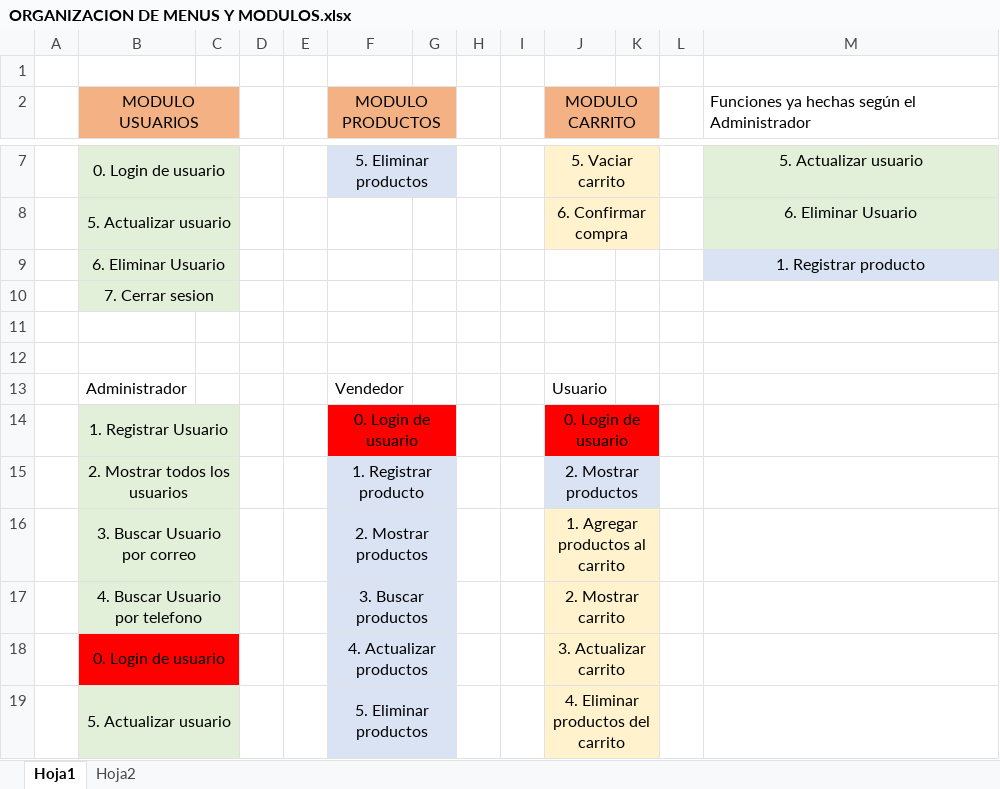
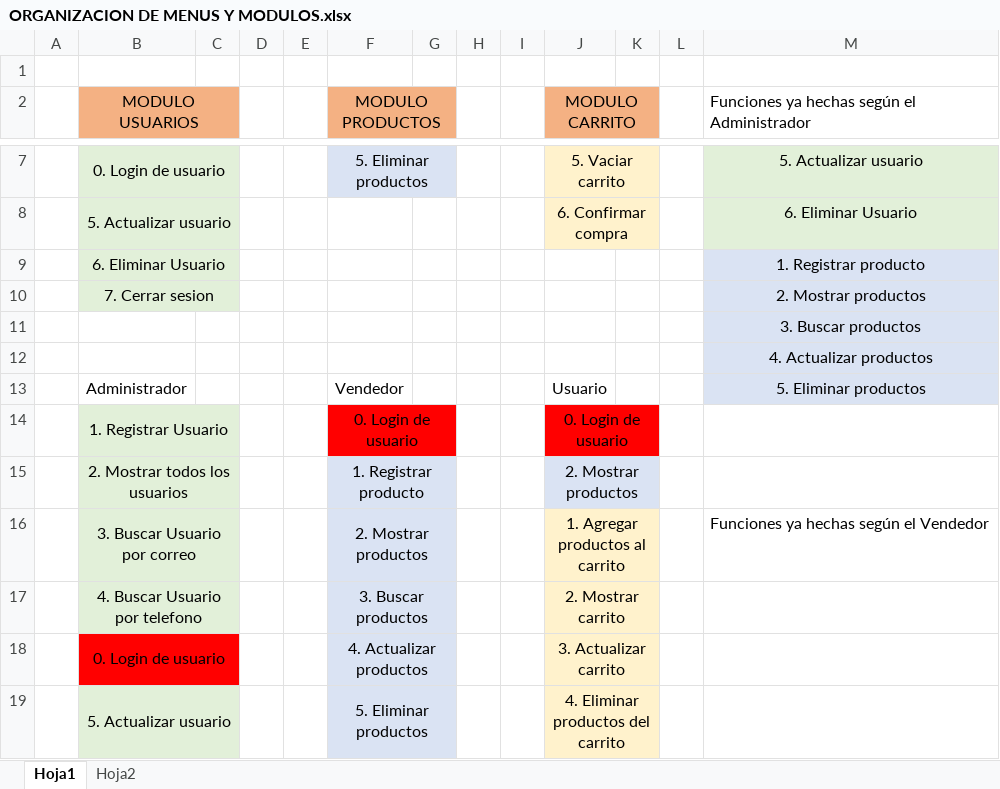
Before and after one commit to JuanAlfonsoDeveloper/FIRST_PROYECT, an Excel workbook: backend/ORGANIZACION DE MENUS Y MODULOS.xlsx, sheet Hoja1, drawn as a sheet; only a part is shown, gaps mark what is left out; values as stored, in another font and other column widths than the file's, no borders; the diff names each change by its address in the sheet, - before the commit and + after, or states it on an @@ line.

Commit message:
Se adelentaron las funciones de los administradores faltan los vendedores y usuario

```diff
--- a/backend/ORGANIZACION DE MENUS Y MODULOS.xlsx (sheet Hoja1)
+++ b/backend/ORGANIZACION DE MENUS Y MODULOS.xlsx (sheet Hoja1)
-M10: (empty)
+M10: 2. Mostrar productos
-M10:M13 fill: none
+M10:M13 fill: #DAE3F3
-M11: (empty)
+M11: 3. Buscar productos
-M12: (empty)
+M12: 4. Actualizar productos
-M13: (empty)
+M13: 5. Eliminar productos
-M16: (empty)
+M16: Funciones ya hechas según el Vendedor
```
Also changed, not shown: 2 other files.
